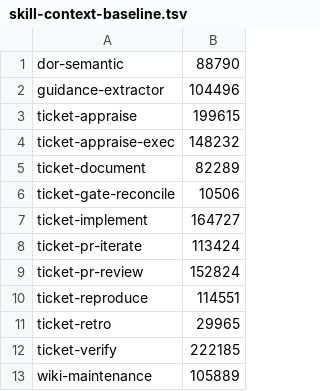
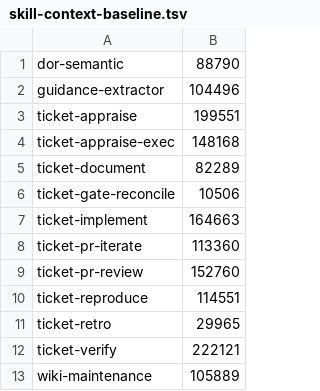
Before and after one commit to rogueprocess13/claude-plugins, a TSV file: scripts/skill-context-baseline.tsv, drawn as a sheet.

Commit message:
fix(ticket-auto-pipeline): address review of failure-diagnostics fixes
- flow-run.sh: snippet and usage classification come from the stderr lines before flow.sh's Usage: block (was the trigger list); cap is UTF-8 safe; stderr streams via tee with an EXIT trap, no redirect when mktemp fails
- flow.sh: REPOS_ROOT_UNSET / MANIFEST_WRITE_FAILED logged as META|flow-refused (no double flow-error count), schema header written first
- plog.sh: read spawn-meta from the fixed /tmp path spawn-helper writes
- ticket-flow SKILL.md: exit-code table covers 12/13 and usage vs flow_error (net smaller); baselines lowered

```diff
--- a/scripts/skill-context-baseline.tsv
+++ b/scripts/skill-context-baseline.tsv
@@ -2,12 +2,12 @@ dor-semantic	88790
 guidance-extractor	104496
-ticket-appraise	199615
-ticket-appraise-exec	148232
+ticket-appraise	199551
+ticket-appraise-exec	148168
 ticket-document	82289
 ticket-gate-reconcile	10506
-ticket-implement	164727
-ticket-pr-iterate	113424
-ticket-pr-review	152824
+ticket-implement	164663
+ticket-pr-iterate	113360
+ticket-pr-review	152760
 ticket-reproduce	114551
 ticket-retro	29965
-ticket-verify	222185
+ticket-verify	222121
 wiki-maintenance	105889
```
Also changed, not shown: scripts/skill-size-baseline.tsv, 8 other files.
